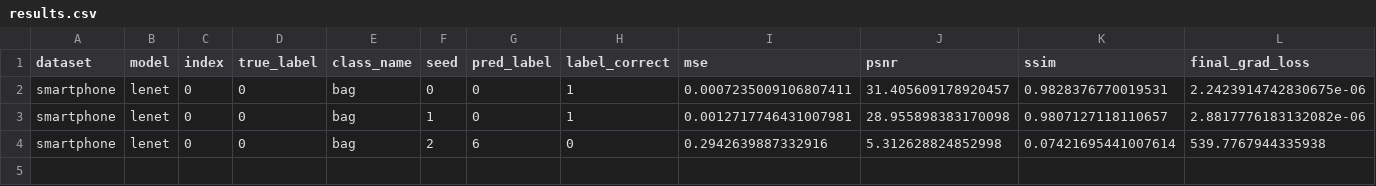
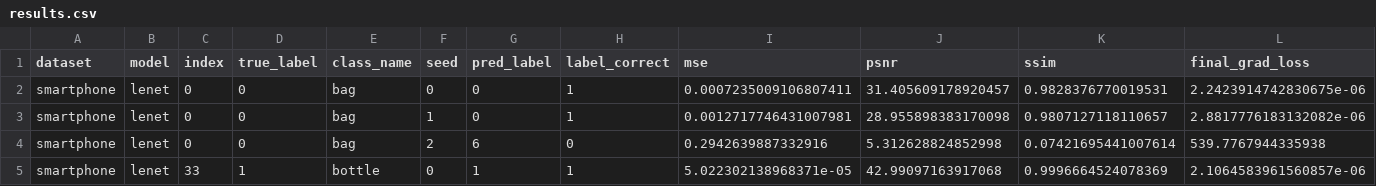
Before and after one commit to Andalib-Iftakher-26/APP-DS---Deep-Leakage-Grads, a CSV file: results/smartphone_codespace_resume_smartphone32/results.csv, drawn as a sheet; only a part is shown; rows hold the shown columns only; the diff names each change by its address in the sheet, - before the commit and + after, or states it on an @@ line.

Commit message:
checkpoint: smartphone_codespace_resume_smartphone32 4/36 trials

```diff
--- a/results/smartphone_codespace_resume_smartphone32/results.csv
+++ b/results/smartphone_codespace_resume_smartphone32/results.csv
+row 5: smartphone | lenet | 33 | 1 | bottle | 0 | 1 | 1 | 5.022302138968371e-05 | 42.99097163917068 | 0.9996664524078369 | 2.1064583961560857e-06
```
Also changed, not shown: 4 other files.
